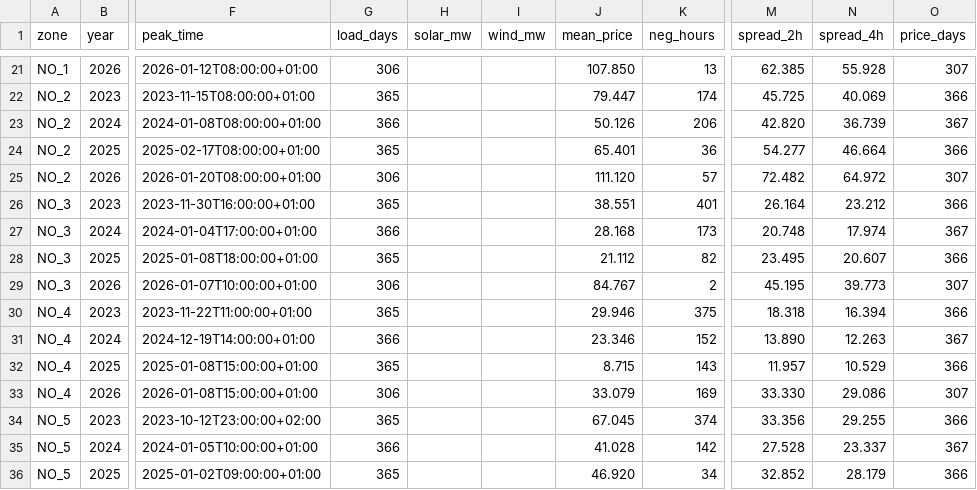
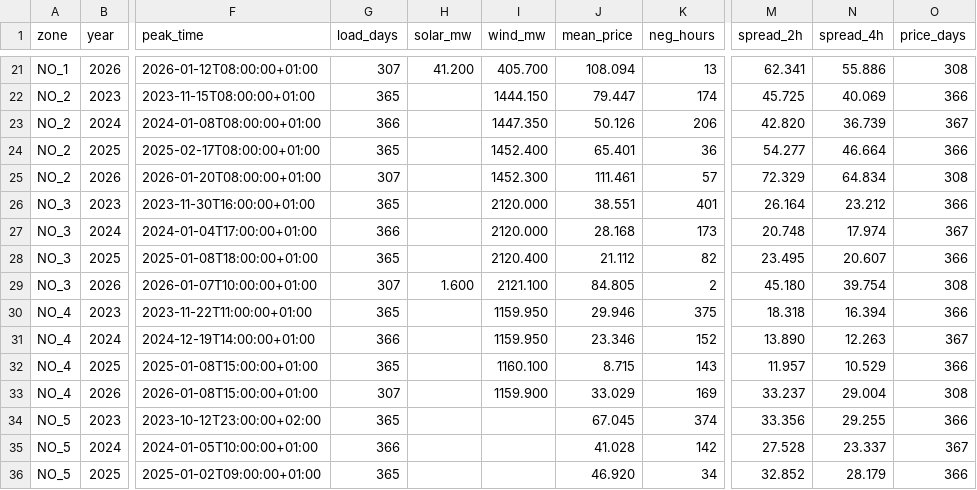
Before and after one commit to bouncyenergy/Private_Bouncy, a CSV file: data/saturation/zone_year_metrics.csv, drawn as a sheet; only a part is shown, gaps mark what is left out; the diff covers the shown part only; the diff names each change by its address in the sheet, - before the commit and + after, or states it on an @@ line.

```diff
--- a/data/saturation/zone_year_metrics.csv
+++ b/data/saturation/zone_year_metrics.csv
-G21 (load_days): 306
+G21 (load_days): 307
-H21 (solar_mw): (empty)
+H21 (solar_mw): 41.200
-I21 (wind_mw): (empty)
+I21 (wind_mw): 405.700
-J21 (mean_price): 107.850
+J21 (mean_price): 108.094
-M21 (spread_2h): 62.385
+M21 (spread_2h): 62.341
-N21 (spread_4h): 55.928
+N21 (spread_4h): 55.886
-O21 (price_days): 307
+O21 (price_days): 308
-I22 (wind_mw): (empty)
+I22 (wind_mw): 1444.150
-I23 (wind_mw): (empty)
+I23 (wind_mw): 1447.350
-I24 (wind_mw): (empty)
+I24 (wind_mw): 1452.400
-G25 (load_days): 306
+G25 (load_days): 307
-I25 (wind_mw): (empty)
+I25 (wind_mw): 1452.300
-J25 (mean_price): 111.120
+J25 (mean_price): 111.461
-M25 (spread_2h): 72.482
+M25 (spread_2h): 72.329
-N25 (spread_4h): 64.972
+N25 (spread_4h): 64.834
-O25 (price_days): 307
+O25 (price_days): 308
-I26:I27 (wind_mw): (empty)
+I26:I27 (wind_mw): 2120.000
-I28 (wind_mw): (empty)
+I28 (wind_mw): 2120.400
-G29 (load_days): 306
+G29 (load_days): 307
-H29 (solar_mw): (empty)
+H29 (solar_mw): 1.600
-I29 (wind_mw): (empty)
+I29 (wind_mw): 2121.100
-J29 (mean_price): 84.767
+J29 (mean_price): 84.805
-M29 (spread_2h): 45.195
+M29 (spread_2h): 45.180
-N29 (spread_4h): 39.773
+N29 (spread_4h): 39.754
-O29 (price_days): 307
+O29 (price_days): 308
-I30:I31 (wind_mw): (empty)
+I30:I31 (wind_mw): 1159.950
-I32 (wind_mw): (empty)
+I32 (wind_mw): 1160.100
-G33 (load_days): 306
+G33 (load_days): 307
-I33 (wind_mw): (empty)
+I33 (wind_mw): 1159.900
-J33 (mean_price): 33.079
+J33 (mean_price): 33.029
-M33 (spread_2h): 33.330
+M33 (spread_2h): 33.237
-N33 (spread_4h): 29.086
+N33 (spread_4h): 29.004
-O33 (price_days): 307
+O33 (price_days): 308
```
Also changed, not shown: 132 edited cells elsewhere in this file, data/saturation/se_afrr_mfrr_monthly.csv, 1 other file.
